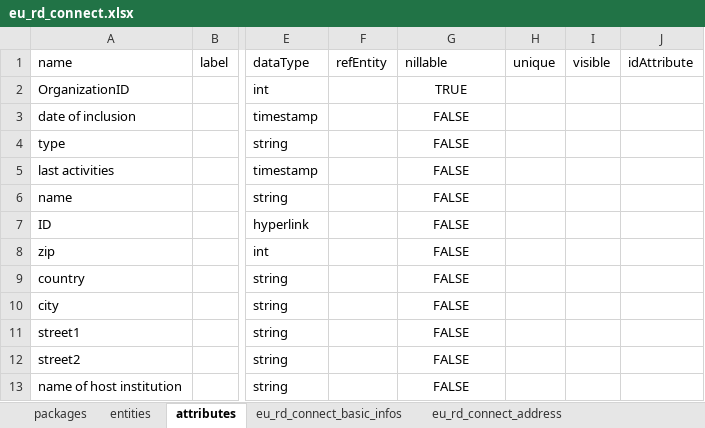
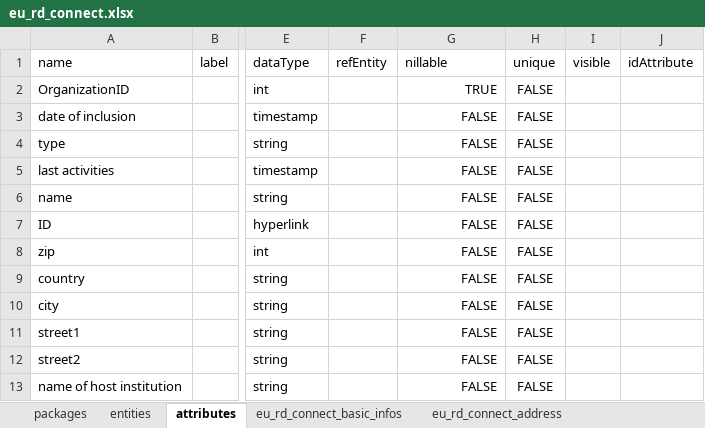
Before and after one commit to bibbox/app-rd-connect, an Excel workbook: eu_rd_connect.xlsx, sheet attributes, drawn as a sheet; only a part is shown, gaps mark what is left out; values as stored, in another font and other column widths than the file's, no borders; the diff names each change by its address in the sheet, - before the commit and + after, or states it on an @@ line.

Commit message:
add rd connect structure

```diff
--- a/eu_rd_connect.xlsx (sheet attributes)
+++ b/eu_rd_connect.xlsx (sheet attributes)
-G2:G13 alignment: center
+G2:G13 alignment: right
-H2:H13: (empty)
+H2:H13: FALSE
```
Also changed, not shown: formulas that keep their value, 1 other file.
